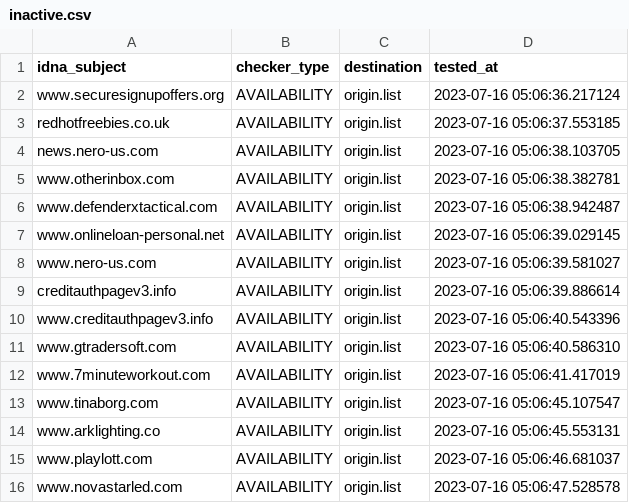
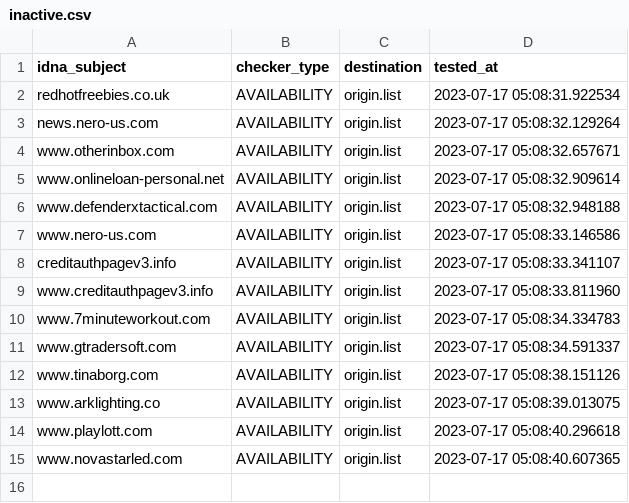
Before and after one commit to dead-hosts/add.Spam_git_FadeMind, a CSV file: .pyfunceble/inactive.csv, drawn as a sheet.

```diff
--- a/.pyfunceble/inactive.csv
+++ b/.pyfunceble/inactive.csv
@@ -1,16 +1,15 @@
 idna_subject,checker_type,destination,tested_at
-www.securesignupoffers.org,AVAILABILITY,origin.list,2023-07-16 05:06:36.217124
-redhotfreebies.co.uk,AVAILABILITY,origin.list,2023-07-16 05:06:37.553185
-news.nero-us.com,AVAILABILITY,origin.list,2023-07-16 05:06:38.103705
-www.otherinbox.com,AVAILABILITY,origin.list,2023-07-16 05:06:38.382781
-www.defenderxtactical.com,AVAILABILITY,origin.list,2023-07-16 05:06:38.942487
-www.onlineloan-personal.net,AVAILABILITY,origin.list,2023-07-16 05:06:39.029145
-www.nero-us.com,AVAILABILITY,origin.list,2023-07-16 05:06:39.581027
-creditauthpagev3.info,AVAILABILITY,origin.list,2023-07-16 05:06:39.886614
-www.creditauthpagev3.info,AVAILABILITY,origin.list,2023-07-16 05:06:40.543396
-www.gtradersoft.com,AVAILABILITY,origin.list,2023-07-16 05:06:40.586310
-www.7minuteworkout.com,AVAILABILITY,origin.list,2023-07-16 05:06:41.417019
-www.tinaborg.com,AVAILABILITY,origin.list,2023-07-16 05:06:45.107547
-www.arklighting.co,AVAILABILITY,origin.list,2023-07-16 05:06:45.553131
-www.playlott.com,AVAILABILITY,origin.list,2023-07-16 05:06:46.681037
-www.novastarled.com,AVAILABILITY,origin.list,2023-07-16 05:06:47.528578
+redhotfreebies.co.uk,AVAILABILITY,origin.list,2023-07-17 05:08:31.922534
+news.nero-us.com,AVAILABILITY,origin.list,2023-07-17 05:08:32.129264
+www.otherinbox.com,AVAILABILITY,origin.list,2023-07-17 05:08:32.657671
+www.onlineloan-personal.net,AVAILABILITY,origin.list,2023-07-17 05:08:32.909614
+www.defenderxtactical.com,AVAILABILITY,origin.list,2023-07-17 05:08:32.948188
+www.nero-us.com,AVAILABILITY,origin.list,2023-07-17 05:08:33.146586
+creditauthpagev3.info,AVAILABILITY,origin.list,2023-07-17 05:08:33.341107
+www.creditauthpagev3.info,AVAILABILITY,origin.list,2023-07-17 05:08:33.811960
+www.7minuteworkout.com,AVAILABILITY,origin.list,2023-07-17 05:08:34.334783
+www.gtradersoft.com,AVAILABILITY,origin.list,2023-07-17 05:08:34.591337
+www.tinaborg.com,AVAILABILITY,origin.list,2023-07-17 05:08:38.151126
+www.arklighting.co,AVAILABILITY,origin.list,2023-07-17 05:08:39.013075
+www.playlott.com,AVAILABILITY,origin.list,2023-07-17 05:08:40.296618
+www.novastarled.com,AVAILABILITY,origin.list,2023-07-17 05:08:40.607365
```
Also changed, not shown: 14 other files.
